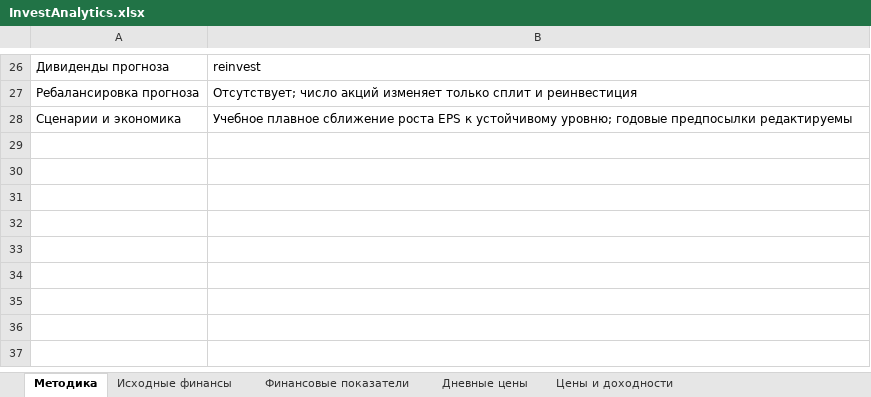
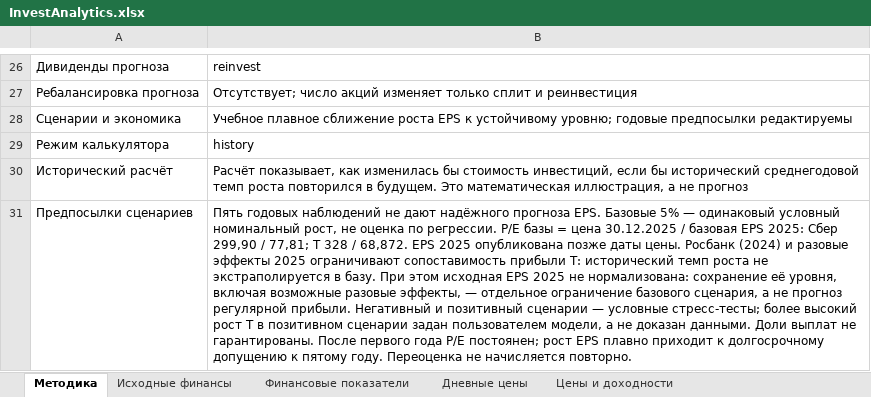
Before and after one commit to Mally2118/AnalyseCompany, an Excel workbook: docs/examples/InvestAnalytics.xlsx, sheet Методика, drawn as a sheet; only a part is shown, gaps mark what is left out; values as stored, in another font and other column widths than the file's, no borders; the diff names each change by its address in the sheet, - before the commit and + after, or states it on an @@ line.

```diff
--- a/docs/examples/InvestAnalytics.xlsx (sheet Методика)
+++ b/docs/examples/InvestAnalytics.xlsx (sheet Методика)
+row 29: Режим калькулятора | history
+row 30: Исторический расчёт | Расчёт показывает, как изменилась бы стоимость инвестиций, если бы исторический среднегодовой темп роста повторился в будущем. Это математическая иллюстрация, а не прогноз
+row 31: Предпосылки сценариев | Пять годовых наблюдений не дают надёжного прогноза EPS. Базовые 5% — одинаковый условный номинальный рост, не оценка по регрессии. P/E базы = цена 30.12.2025 / базовая EPS 2025: Сбер 299,90 / 77,81; Т 328 / 68,872. EPS 2025 опубликована позже даты цены. Росбанк (2024) и разовые эффекты 2025 ограничивают сопоставимость прибыли Т: исторический темп роста не экстраполируется в базу. При этом исходная EPS 2025 не нормализована: сохранение её уровня, включая возможные разовые эффекты, — отдельное ограничение базового сценария, а не прогноз регулярной прибыли. Негативный и позитивный сценарии — условные стресс-тесты; более высокий рост Т в позитивном сценарии задан пользователем модели, а не доказан данными. Доли выплат не гарантированы. После первого года P/E постоянен; рост EPS плавно приходит к долгосрочному допущению к пятому году. Переоценка не начисляется повторно.
```
Also changed, not shown: sheet Сценарные прогнозы, sheet Годовой прогноз, sheet Прогноз портфеля, other sheet tabs, 23 other files.
